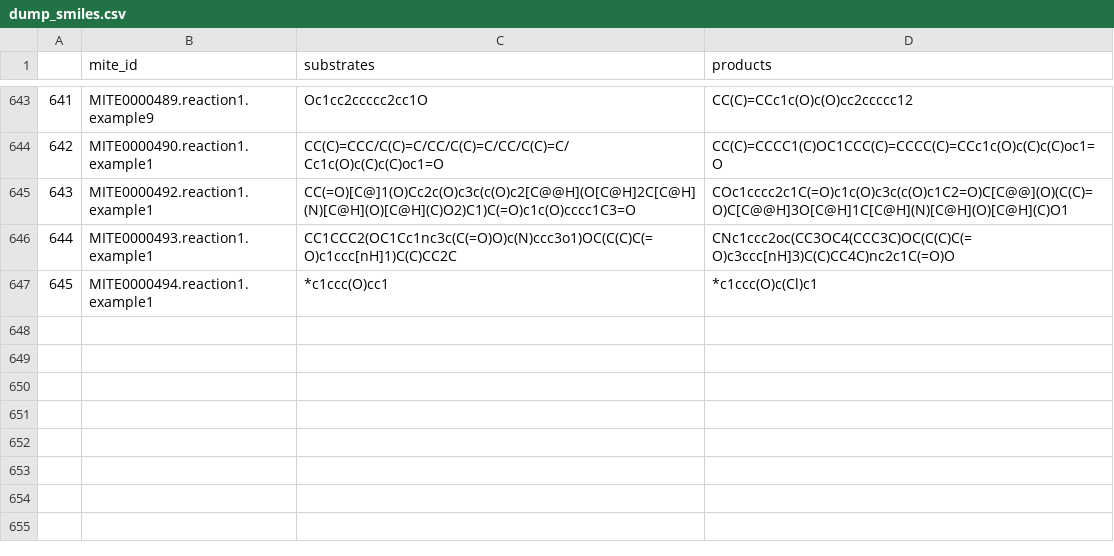
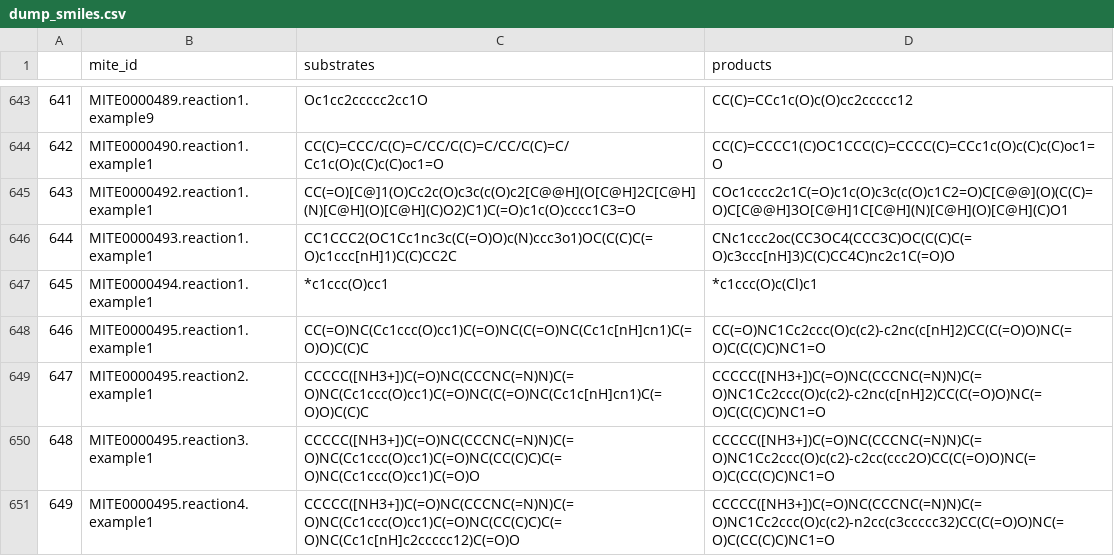
Before and after one commit to mite-standard/mite_data, a CSV file: mite_data/metadata/dump_smiles.csv, drawn as a sheet; only a part is shown, gaps mark what is left out.

```diff
--- a/mite_data/metadata/dump_smiles.csv
+++ b/mite_data/metadata/dump_smiles.csv
@@ -647 +647,5 @@
 645,MITE0000494.reaction1.example1,*c1ccc(O)cc1,*c1ccc(O)c(Cl)c1
+646,MITE0000495.reaction1.example1,CC(=O)NC(Cc1ccc(O)cc1)C(=O)NC(C(=O)NC(Cc1c[nH]cn1)C(=O)O)C(C)C,CC(=O)NC1Cc2ccc(O)c(c2)-c2nc(c[nH]2)CC(C(=O)O)NC(=O)C(C(C)C)NC1=O
+647,MITE0000495.reaction2.example1,CCCCC([NH3+])C(=O)NC(CCCNC(=N)N)C(=O)NC(Cc1ccc(O)cc1)C(=O)NC(C(=O)NC(Cc1c[nH]cn1)C(=O)O)C(C)C,CCCCC([NH3+])C(=O)NC(CCCNC(=N)N)C(=O)NC1Cc2ccc(O)c(c2)-c2nc(c[nH]2)CC(C(=O)O)NC(=O)C(C(C)C)NC1=O
+648,MITE0000495.reaction3.example1,CCCCC([NH3+])C(=O)NC(CCCNC(=N)N)C(=O)NC(Cc1ccc(O)cc1)C(=O)NC(CC(C)C)C(=O)NC(Cc1ccc(O)cc1)C(=O)O,CCCCC([NH3+])C(=O)NC(CCCNC(=N)N)C(=O)NC1Cc2ccc(O)c(c2)-c2cc(ccc2O)CC(C(=O)O)NC(=O)C(CC(C)C)NC1=O
+649,MITE0000495.reaction4.example1,CCCCC([NH3+])C(=O)NC(CCCNC(=N)N)C(=O)NC(Cc1ccc(O)cc1)C(=O)NC(CC(C)C)C(=O)NC(Cc1c[nH]c2ccccc12)C(=O)O,CCCCC([NH3+])C(=O)NC(CCCNC(=N)N)C(=O)NC1Cc2ccc(O)c(c2)-n2cc(c3ccccc32)CC(C(=O)O)NC(=O)C(CC(C)C)NC1=O
```
Also changed, not shown: mite_data/metadata/dump_smarts.csv, mite_data/metadata/mite_prot_accessions.csv, 4 other files.
